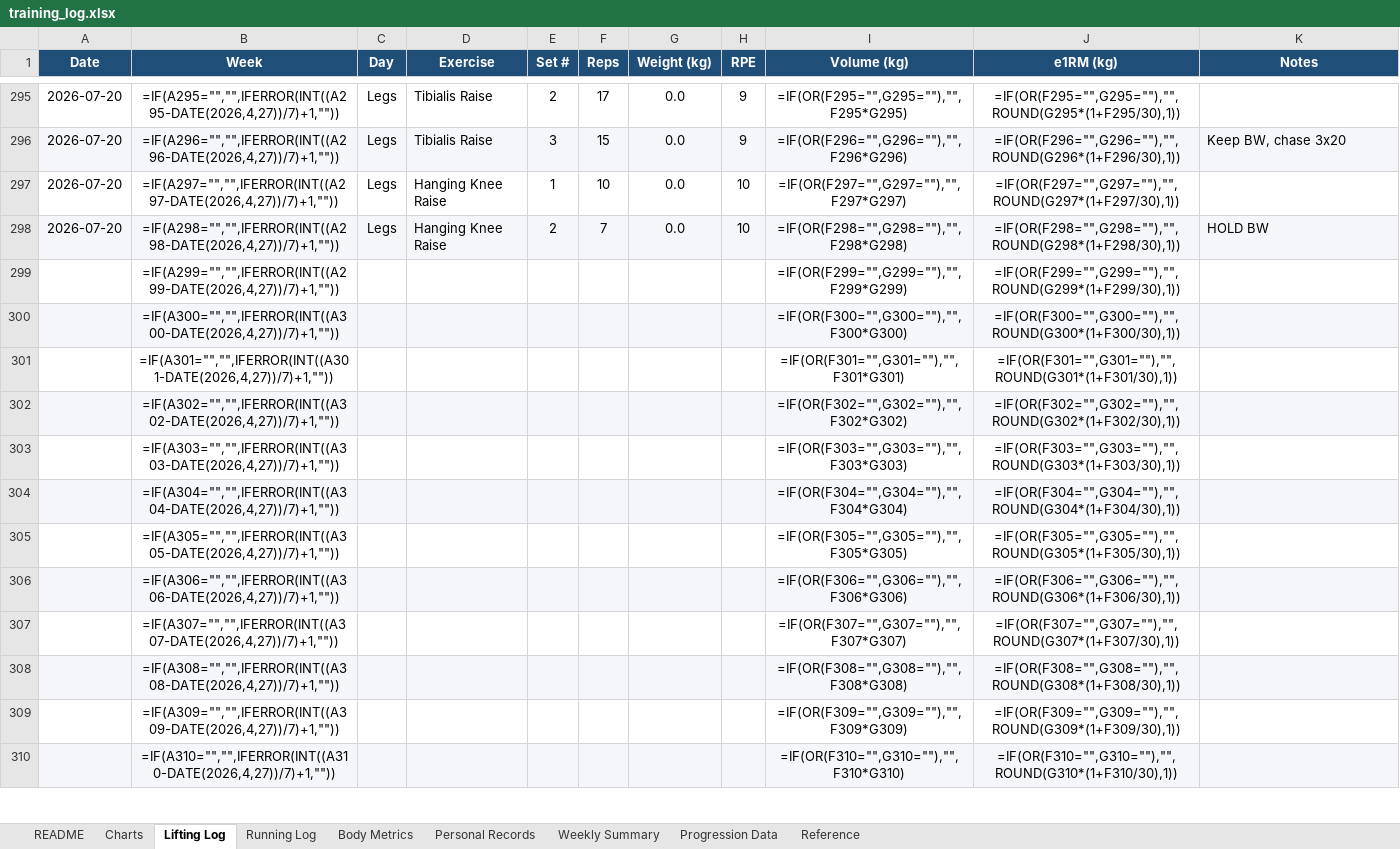
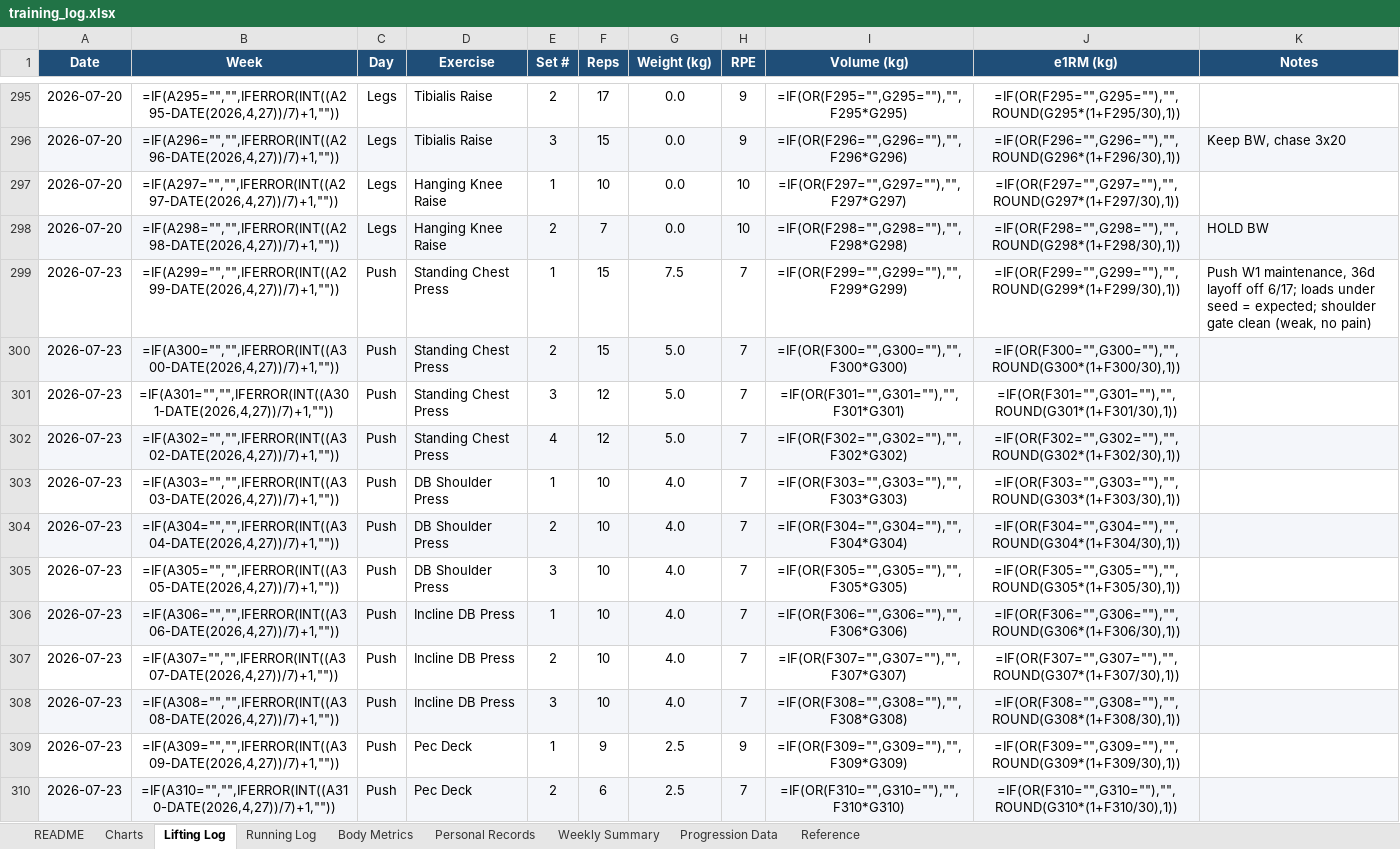
Before and after one commit to Giusepe-3/Training, an Excel workbook: logs/training_log.xlsx, sheet Lifting Log, drawn as a sheet; only a part is shown, gaps mark what is left out; values as stored, in another font and other column widths than the file's, no borders; formulas without a stored value are shown as written; the diff covers the shown part only; the diff names each change by its address in the sheet, - before the commit and + after, or states it on an @@ line.

```diff
--- a/logs/training_log.xlsx (sheet Lifting Log)
+++ b/logs/training_log.xlsx (sheet Lifting Log)
-A299:A310 (Date): (empty)
+A299:A310 (Date): 2026-07-23
-C299:C310 (Day): (empty)
+C299:C310 (Day): Push
-D299:D302 (Exercise): (empty)
+D299:D302 (Exercise): Standing Chest Press
-E299 (Set #): (empty)
+E299 (Set #): 1
-F299:F300 (Reps): (empty)
+F299:F300 (Reps): 15
-G299 (Weight (kg)): (empty)
+G299 (Weight (kg)): 7.5
-H299:H308 (RPE): (empty)
+H299:H308 (RPE): 7
-K299 (Notes): (empty)
+K299 (Notes): Push W1 maintenance, 36d layoff off 6/17; loads under seed = expected; shoulder gate clean (weak, no pain)
-E300 (Set #): (empty)
+E300 (Set #): 2
-G300:G302 (Weight (kg)): (empty)
+G300:G302 (Weight (kg)): 5.0
-E301 (Set #): (empty)
+E301 (Set #): 3
-F301:F302 (Reps): (empty)
+F301:F302 (Reps): 12
-E302 (Set #): (empty)
+E302 (Set #): 4
-D303:D305 (Exercise): (empty)
+D303:D305 (Exercise): DB Shoulder Press
-E303 (Set #): (empty)
+E303 (Set #): 1
-F303:F308 (Reps): (empty)
+F303:F308 (Reps): 10
-G303:G308 (Weight (kg)): (empty)
+G303:G308 (Weight (kg)): 4.0
-E304 (Set #): (empty)
+E304 (Set #): 2
-E305 (Set #): (empty)
+E305 (Set #): 3
-D306:D308 (Exercise): (empty)
+D306:D308 (Exercise): Incline DB Press
-E306 (Set #): (empty)
+E306 (Set #): 1
-E307 (Set #): (empty)
+E307 (Set #): 2
-E308 (Set #): (empty)
+E308 (Set #): 3
-D309:D310 (Exercise): (empty)
+D309:D310 (Exercise): Pec Deck
-E309 (Set #): (empty)
+E309 (Set #): 1
-F309 (Reps): (empty)
+F309 (Reps): 9
-G309:G310 (Weight (kg)): (empty)
+G309:G310 (Weight (kg)): 2.5
-H309 (RPE): (empty)
+H309 (RPE): 9
-E310 (Set #): (empty)
+E310 (Set #): 2
-F310 (Reps): (empty)
+F310 (Reps): 6
-H310 (RPE): (empty)
+H310 (RPE): 7
```
Also changed, not shown: 63 edited cells elsewhere in this sheet, sheet Body Metrics, 2 other files.
